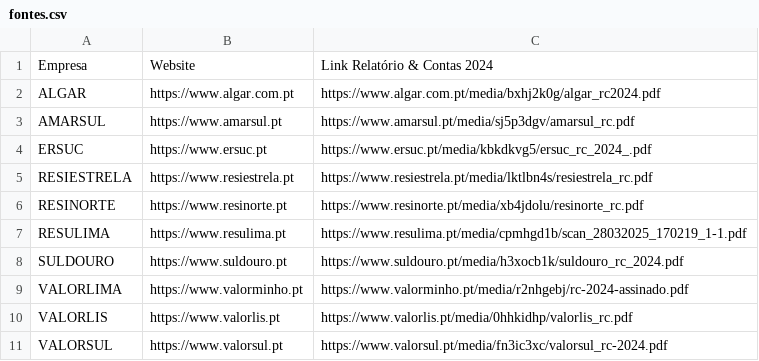
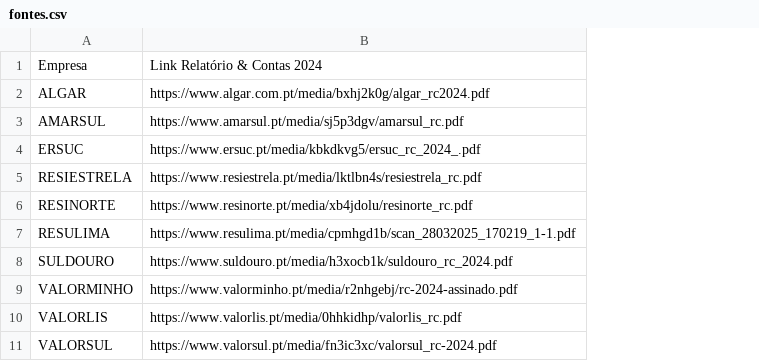
Before and after one commit to jorgecarleitao/relatorio-residuos-urbanos-portugal, a CSV file: data/2024/raw/fontes.csv, drawn as a sheet; the diff names each change by its address in the sheet, - before the commit and + after, or states it on an @@ line.

```diff
--- a/data/2024/raw/fontes.csv
+++ b/data/2024/raw/fontes.csv
-column B, rows 1-11: Website | https://www.algar.com.pt | https://www.amarsul.pt | https://www.ersuc.pt | https://www.resiestrela.pt | https://www.resinorte.pt | https://www.resulima.pt | https://www.suldouro.pt | https://www.valorminho.pt | https://www.valorlis.pt | https://www.valorsul.pt
-A9: VALORLIMA
+A9: VALORMINHO
```
Also changed, not shown: data/2024/extracted/indicadores_financeiros.csv, data/2024/extracted/receção_residuos.csv, 30 other files.
